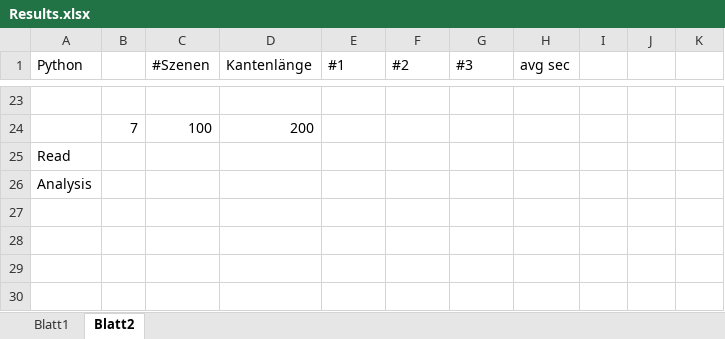
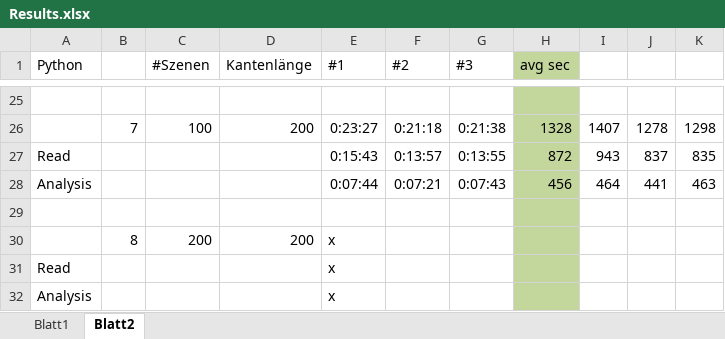
Before and after one commit to RobNE/BachelorThesis, an Excel workbook: Code/Results.xlsx, sheet Blatt2, drawn as a sheet; only a part is shown, gaps mark what is left out; values as stored, in another font and other column widths than the file's, no borders; addresses are those after the commit; the diff covers the shown part only; the diff names each change by its address in the sheet, - before the commit and + after, or states it on an @@ line.

```diff
--- a/Code/Results.xlsx (sheet Blatt2)
+++ b/Code/Results.xlsx (sheet Blatt2)
-H1 fill: none
+H1 fill: #C3D69B
-H25 fill: none
+H25 fill: #C3D69B
+row 26:  | 7 | 100 | 200 | 0:23:27 | 0:21:18 | 0:21:38 | 1328 | 1407 | 1278 | 1298
+row 27: Read |  |  |  | 0:15:43 | 0:13:57 | 0:13:55 | 872 | 943 | 837 | 835
+row 28: Analysis |  |  |  | 0:07:44 | 0:07:21 | 0:07:43 | 456 | 464 | 441 | 463
-row 29:  | 7 | 100 | 200
+row 29: (empty)
-H29 fill: none
+H29 fill: #C3D69B
+row 30:  | 8 | 200 | 200 | x
-E31:E32 (#1): (empty)
+E31:E32 (#1): x
-H31:H32 fill: none
+H31:H32 fill: #C3D69B
```
Also changed, not shown: 15 added rows, 13 removed rows, 4 edited cells and cell formats elsewhere in this sheet, sheet Blatt1, 7 other files.
